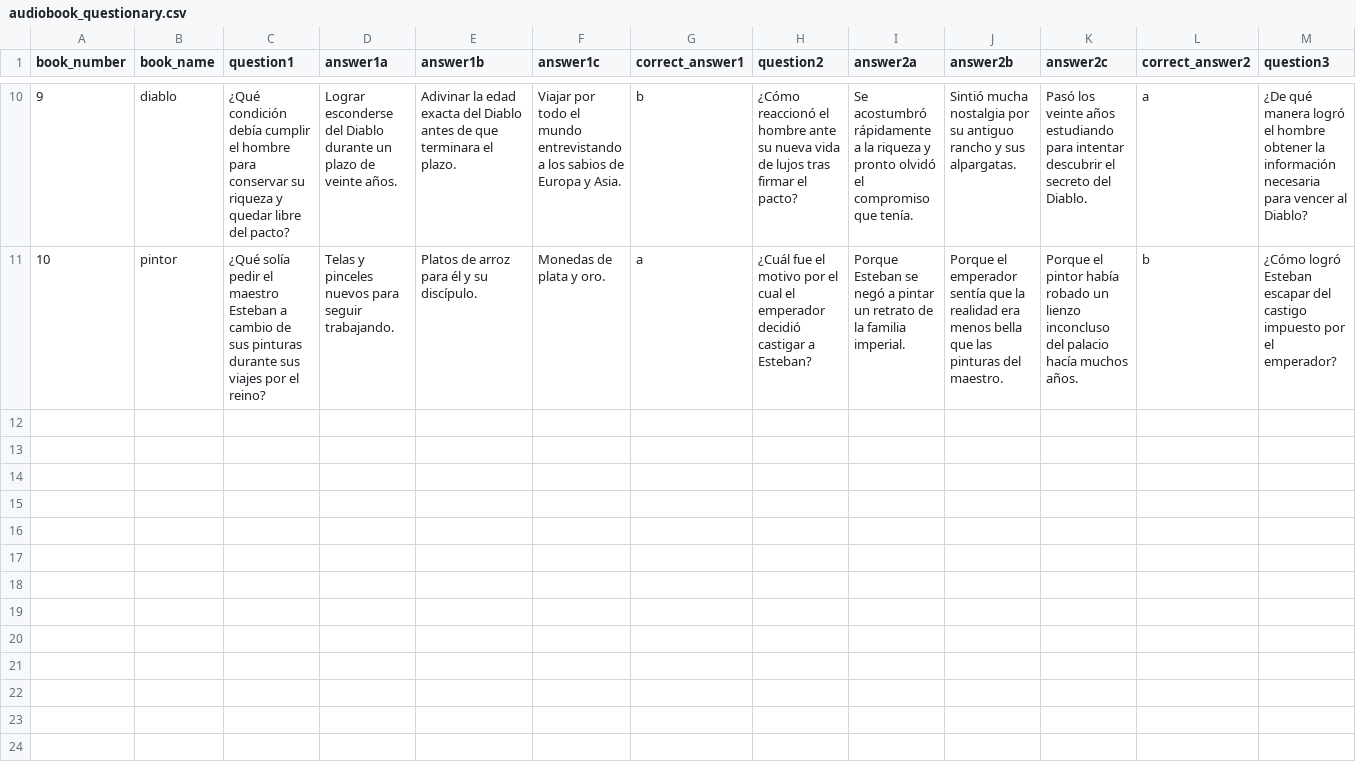
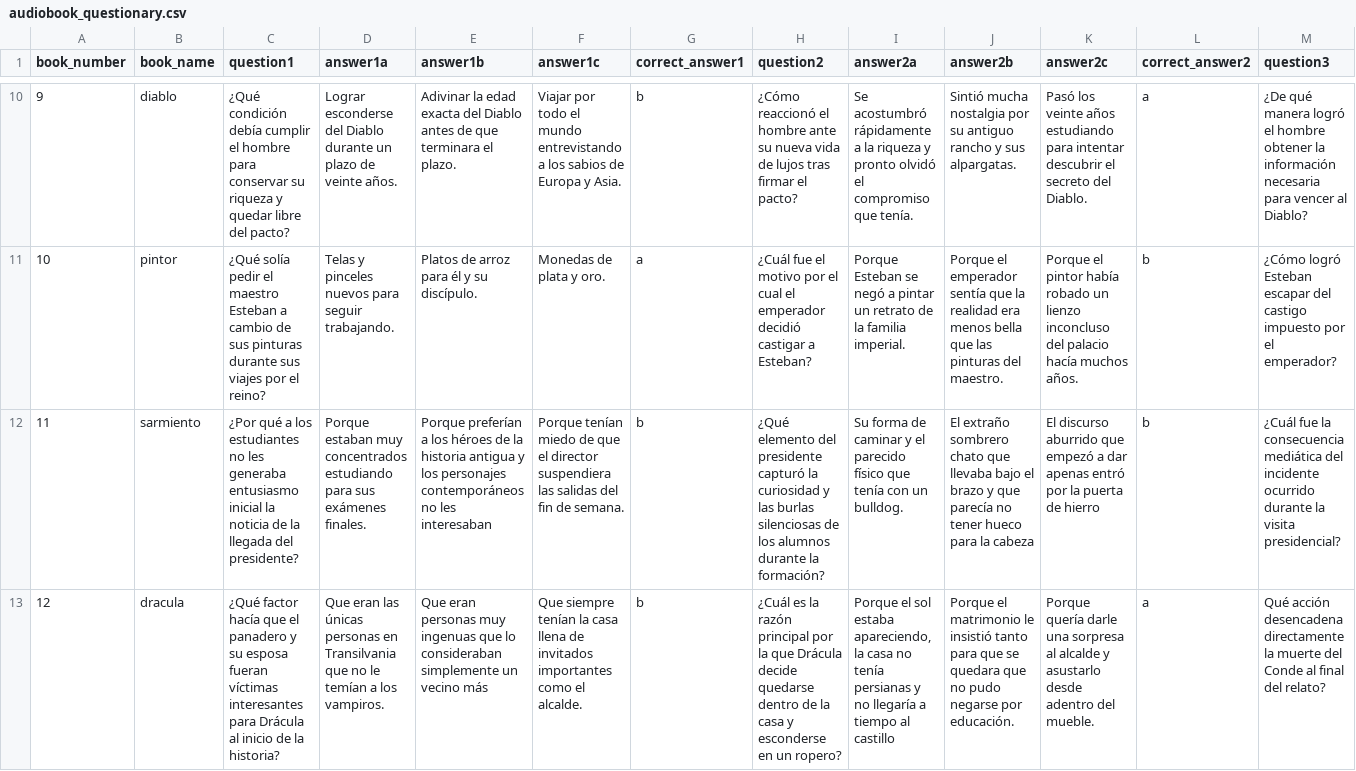
Before and after one commit to joctavio287/Dichotic, a CSV file: psychopy_experiment/audiobook_questionary.csv, drawn as a sheet; only a part is shown, gaps mark what is left out; rows hold the shown columns only; the diff covers the shown part only; the diff names each change by its address in the sheet, - before the commit and + after, or states it on an @@ line.

Commit message:
Agrego últimas preguntas

```diff
--- a/psychopy_experiment/audiobook_questionary.csv
+++ b/psychopy_experiment/audiobook_questionary.csv
+row 12: 11 | sarmiento | ¿Por qué a los estudiantes no les generaba entusiasmo inicial la noticia de la llegada del presidente? | Porque estaban muy concentrados estudiando para sus exámenes finales. | Porque preferían a los héroes de la historia antigua y los personajes contemporáneos no les interesaban | Porque tenían miedo de que el director suspendiera las salidas del fin de semana. | b | ¿Qué elemento del presidente capturó la curiosidad y las burlas silenciosas de los alumnos durante la formación? | Su forma de caminar y el parecido físico que tenía con un bulldog. | El extraño sombrero chato que llevaba bajo el brazo y que parecía no tener hueco para la cabeza | El discurso aburrido que empezó a dar apenas entró por la puerta de hierro | b | ¿Cuál fue la consecuencia mediática del incidente ocurrido durante la visita presidencial?
+row 13: 12 | dracula | ¿Qué factor hacía que el panadero y su esposa fueran víctimas interesantes para Drácula al inicio de la historia? | Que eran las únicas personas en Transilvania que no le temían a los vampiros. | Que eran personas muy ingenuas que lo consideraban simplemente un vecino más | Que siempre tenían la casa llena de invitados importantes como el alcalde. | b | ¿Cuál es la razón principal por la que Drácula decide quedarse dentro de la casa y esconderse en un ropero? | Porque el sol estaba apareciendo, la casa no tenía persianas y no llegaría a tiempo al castillo | Porque el matrimonio le insistió tanto para que se quedara que no pudo negarse por educación. | Porque quería darle una sorpresa al alcalde y asustarlo desde adentro del mueble. | a | Qué acción desencadena directamente la muerte del Conde al final del relato?
```
Also changed, not shown: 2 added rows elsewhere in this file.
